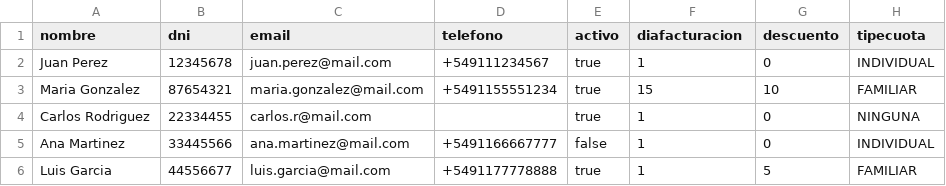
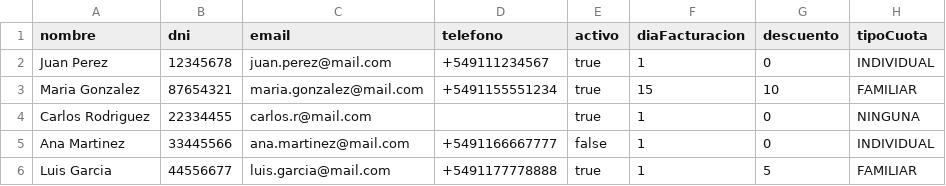
Before and after one commit to jmauriciolopez/gestorNautico, a CSV file: backend/src/import/ejemplo_clientes.csv, drawn as a sheet.

```diff
--- a/backend/src/import/ejemplo_clientes.csv
+++ b/backend/src/import/ejemplo_clientes.csv
@@ -1,2 +1,2 @@
-nombre,dni,email,telefono,activo,diafacturacion,descuento,tipecuota
+nombre,dni,email,telefono,activo,diaFacturacion,descuento,tipoCuota
 Juan Perez,12345678,juan.perez@mail.com,+549111234567,true,1,0,INDIVIDUAL
```
Also changed, not shown: 23 other files.
